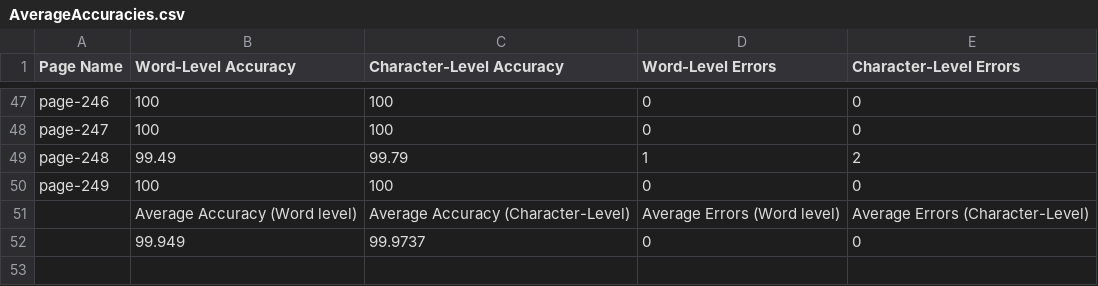
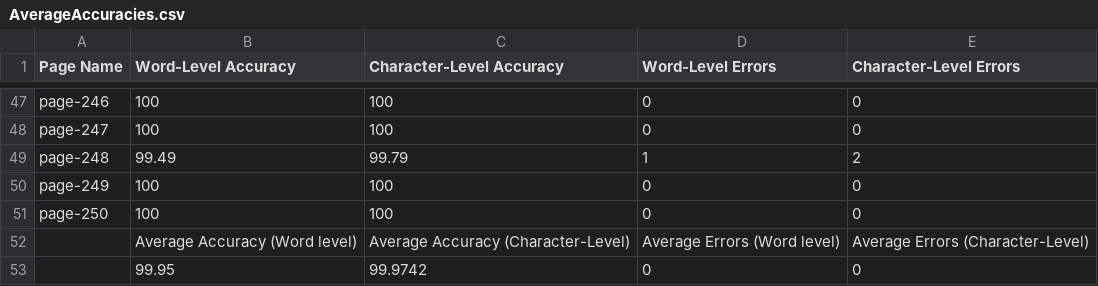
Before and after one commit to TeamOCR-IITB/Vmsnb-mm, a CSV file: Comments/AverageAccuracies.csv, drawn as a sheet; only a part is shown, gaps mark what is left out.

```diff
--- a/Comments/AverageAccuracies.csv
+++ b/Comments/AverageAccuracies.csv
@@ -50,3 +50,4 @@ page-248,99.49,99.79,1,2
 page-249,100,100,0,0
+page-250,100,100,0,0
  ,Average Accuracy (Word level),Average Accuracy (Character-Level),Average Errors (Word level),Average Errors (Character-Level),
- ,99.949,99.9737,0,0
+ ,99.95,99.9742,0,0
```
Also changed, not shown: 6 other files.
